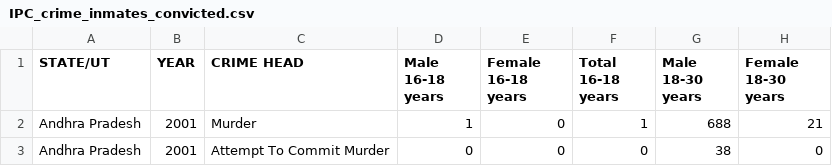
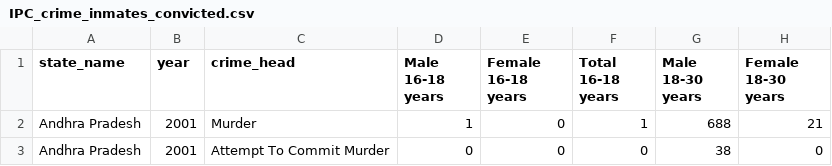
Before and after one commit to hungf8342/indian_prison_recidivism, a CSV file: Data/IPC_crime_inmates_convicted.csv, drawn as a sheet; only a part is shown; the diff names each change by its address in the sheet, - before the commit and + after, or states it on an @@ line.

```diff
--- a/Data/IPC_crime_inmates_convicted.csv
+++ b/Data/IPC_crime_inmates_convicted.csv
-A1: STATE/UT
+A1: state_name
-B1: YEAR
+B1: year
-C1: CRIME HEAD
+C1: crime_head
```
Also changed, not shown: Data/Jail_wise_population_of_prison_inmates.csv, Data/Religion.csv, 1 other file.
